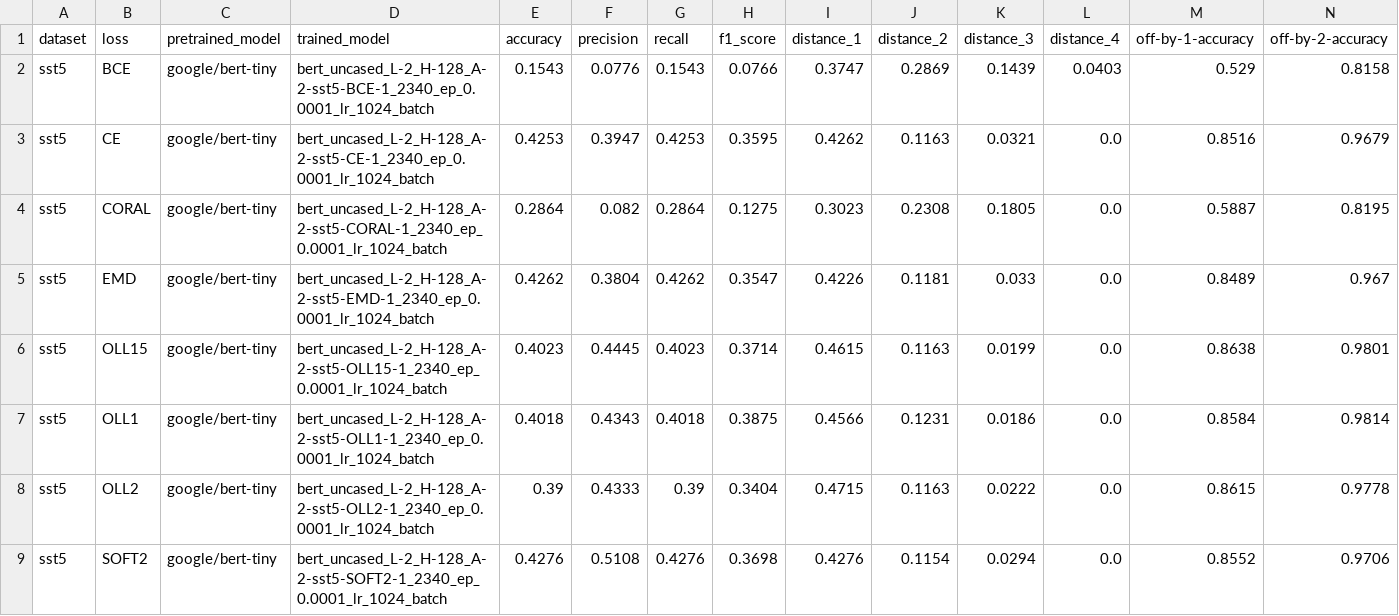
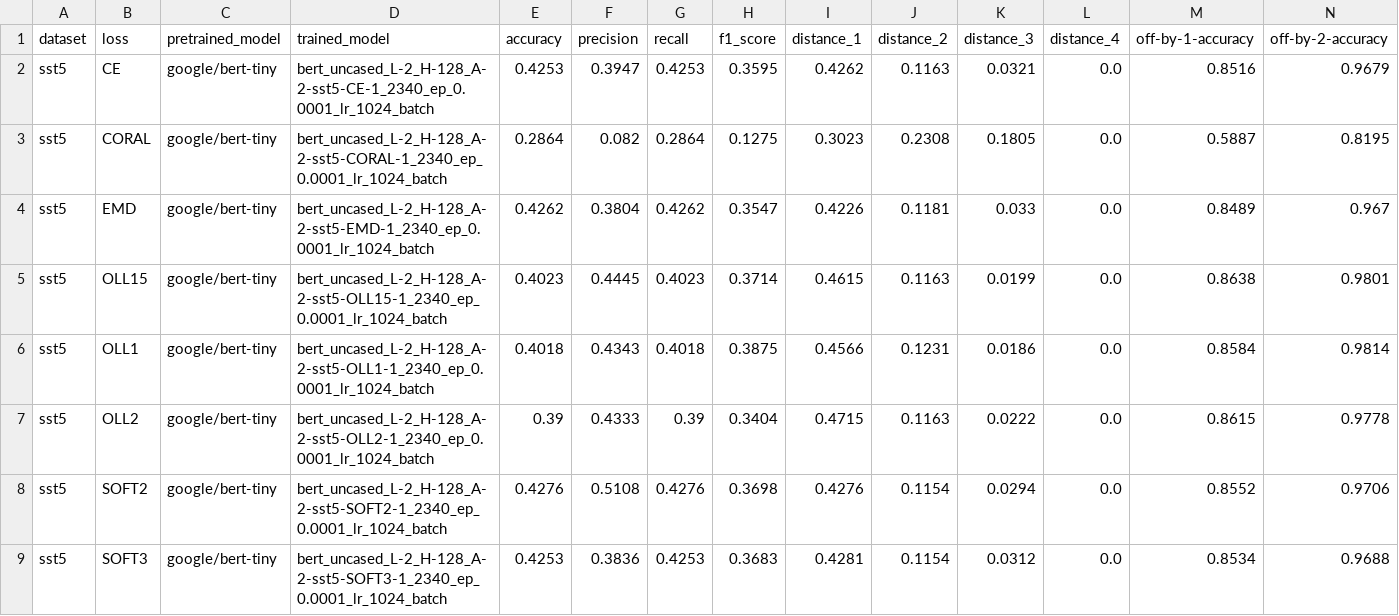
Before and after one commit to swardiantara/otc-dev, a CSV file: src/outputs_training/output_metrics/sst5/metrics_test_set.csv, drawn as a sheet; only a part is shown; the shorter side is filled out with more unchanged rows; rows hold the shown columns only; the diff names each change by its address in the sheet, - before the commit and + after, or states it on an @@ line.

```diff
--- a/src/outputs_training/output_metrics/sst5/metrics_test_set.csv
+++ b/src/outputs_training/output_metrics/sst5/metrics_test_set.csv
-row 2: sst5 | BCE | google/bert-tiny | bert_uncased_L-2_H-128_A-2-sst5-BCE-1_2340_ep_0.0001_lr_1024_batch | 0.1543 | 0.0776 | 0.1543 | 0.0766 | 0.3747 | 0.2869 | 0.1439 | 0.0403 | 0.529 | 0.8158
```
Also changed, not shown: src/outputs_training/output_metrics/snli/fine_tuning_metrics.csv, src/outputs_training/output_metrics/snli/metrics_test_set.csv, 3 other files.
